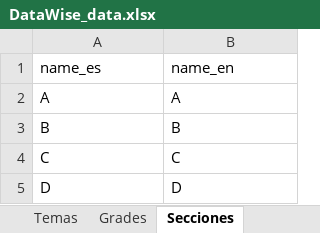
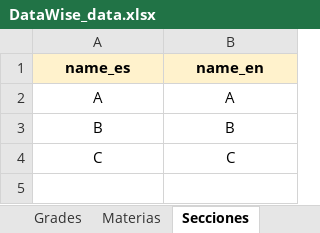
Before and after one commit to FNACUser/Forms-vue, an Excel workbook: backend/data/DataWise_data.xlsx, sheet Secciones, drawn as a sheet; values as stored, in another font and other column widths than the file's, no borders; the diff names each change by its address in the sheet, - before the commit and + after, or states it on an @@ line.

```diff
--- a/backend/data/DataWise_data.xlsx (sheet Secciones)
+++ b/backend/data/DataWise_data.xlsx (sheet Secciones)
@@ A1:B1 fill: none → #FFF2CC, bold: off → on @@
-A1:B4 alignment: left
+A1:B4 alignment: center
-row 5: D | D
```
Also changed, not shown: sheet Personal-school-area, sheet Materias, sheet Areas, sheet Grades, sheet Escuelas, sheet Roles, 2 more sheets, other sheet tabs, 1 other file.
